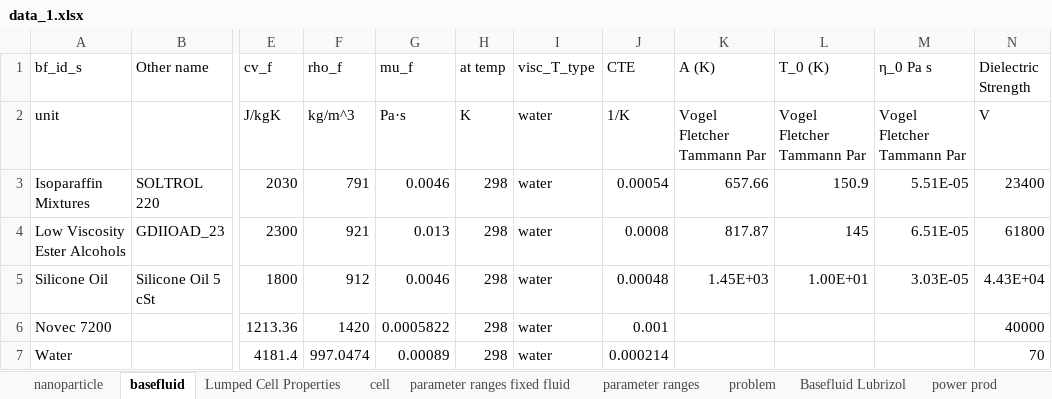
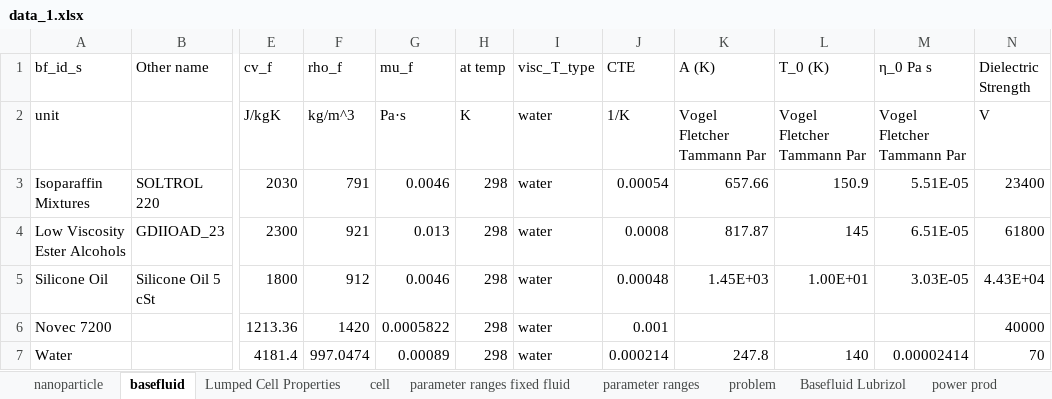
Before and after one commit to lvenneri/Colloid-model, an Excel workbook: data/data_1.xlsx, sheet basefluid, drawn as a sheet; only a part is shown, gaps mark what is left out; values as stored, in another font and other column widths than the file's, no borders; the diff names each change by its address in the sheet, - before the commit and + after, or states it on an @@ line.

Commit message:
Added data redcution for Loop.

```diff
--- a/data/data_1.xlsx (sheet basefluid)
+++ b/data/data_1.xlsx (sheet basefluid)
-K7 (A (K)): (empty)
+K7 (A (K)): 247.8
-L7 (T_0 (K)): (empty)
+L7 (T_0 (K)): 140
-M7 (η_0 Pa s): (empty)
+M7 (η_0 Pa s): 0.00002414
```
Also changed, not shown: 25 other files.
